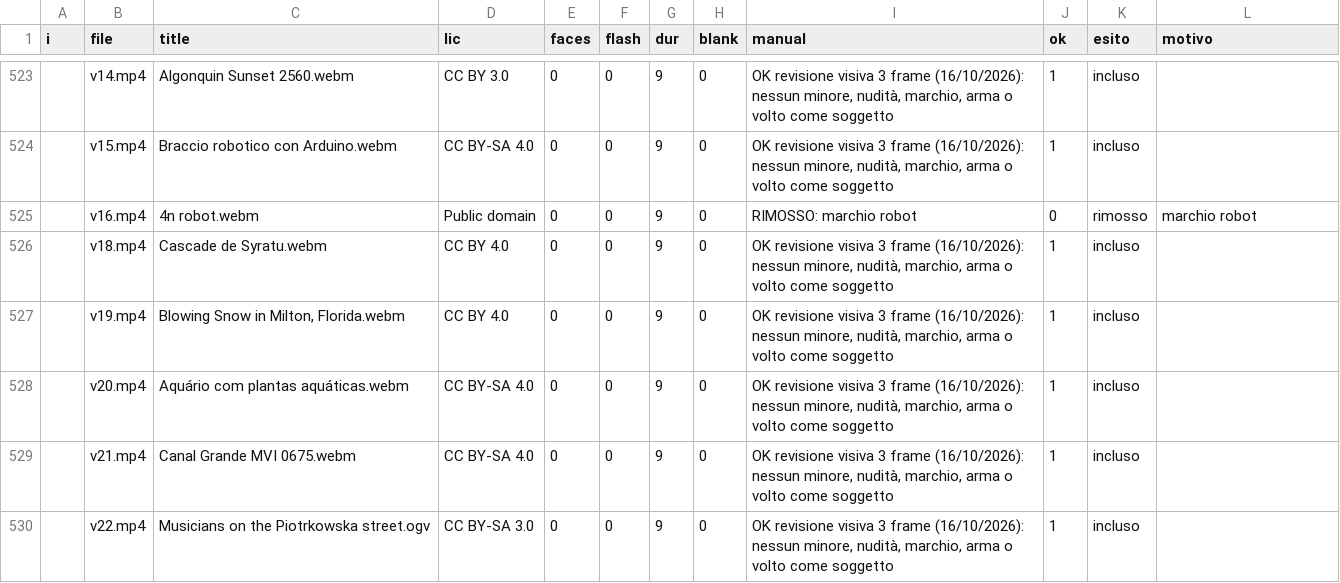
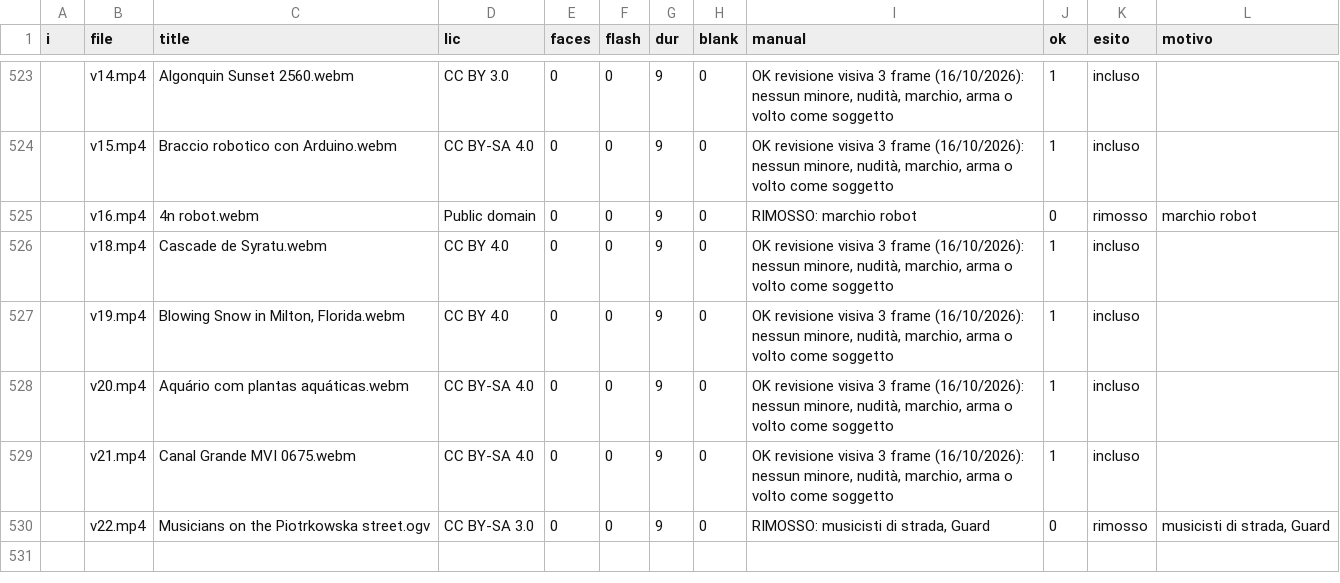
Before and after one commit to filideicristian21-tech/vibra, a CSV file: review.csv, drawn as a sheet; only a part is shown, gaps mark what is left out.

Commit message:
VIBRA: rimossa clip v22 (musicisti di strada, Guard)

```diff
--- a/review.csv
+++ b/review.csv
@@ -529,2 +529,2 @@ i,file,title,lic,faces,flash,dur,blank,manual,ok,esito,motivo
 ,v21.mp4,Canal Grande MVI 0675.webm,CC BY-SA 4.0,0,0,9,0,"OK revisione visiva 3 frame (16/10/2026): nessun minore, nudità, marchio, arma o volto come soggetto",1,incluso,
-,v22.mp4,Musicians on the Piotrkowska street.ogv,CC BY-SA 3.0,0,0,9,0,"OK revisione visiva 3 frame (16/10/2026): nessun minore, nudità, marchio, arma o volto come soggetto",1,incluso,
+,v22.mp4,Musicians on the Piotrkowska street.ogv,CC BY-SA 3.0,0,0,9,0,"RIMOSSO: musicisti di strada, Guard",0,rimosso,"musicisti di strada, Guard"
```
Also changed, not shown: 7 other files.
